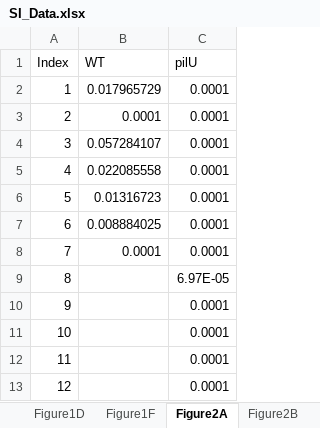
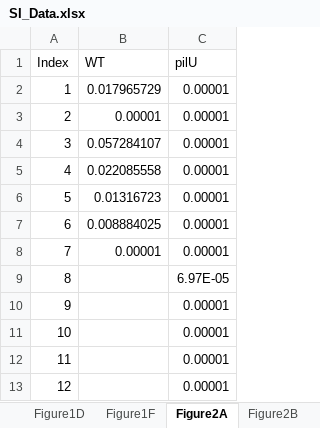
Before and after one commit to nadellinsilico/DNA_adsorption_chitin_NT_2025, an Excel workbook: SI_Data.xlsx, sheet Figure2A, drawn as a sheet; values as stored, in another font and other column widths than the file's, no borders; the diff names each change by its address in the sheet, - before the commit and + after, or states it on an @@ line.

```diff
--- a/SI_Data.xlsx (sheet Figure2A)
+++ b/SI_Data.xlsx (sheet Figure2A)
-C2:C8 (pilU): 0.0001
+C2:C8 (pilU): 0.00001
-B3 (WT): 0.0001
+B3 (WT): 0.00001
-B8 (WT): 0.0001
+B8 (WT): 0.00001
-C10:C13 (pilU): 0.0001
+C10:C13 (pilU): 0.00001
```
Also changed, not shown: sheet Figure1F, sheet Figure1C, 1 other file.
